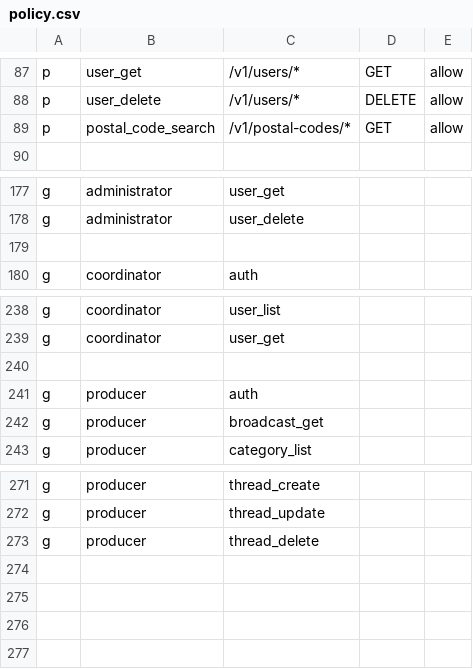
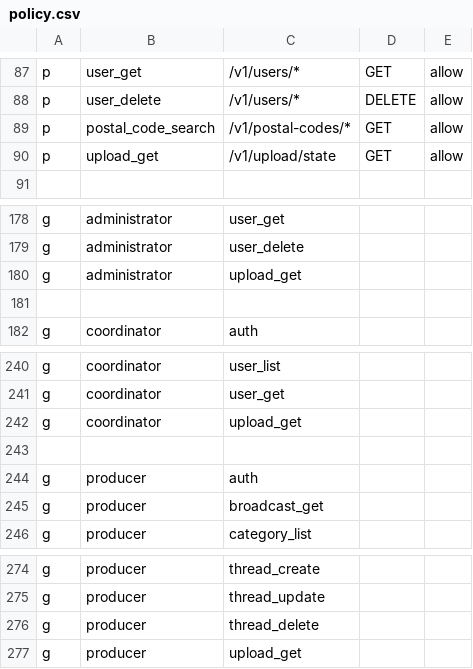
Before and after one commit to and-period/furumaru, a CSV file: api/config/gateway/admin/rbac/policy.csv, drawn as a sheet; only a part is shown, gaps mark what is left out; the diff names each change by its address in the sheet, - before the commit and + after, or states it on an @@ line.

Commit message:
feat(admin): アップロード後のファイルURLを取得するように

```diff
--- a/api/config/gateway/admin/rbac/policy.csv
+++ b/api/config/gateway/admin/rbac/policy.csv
+row 90: p | upload_get | /v1/upload/state | GET | allow
+row 180: g | administrator | upload_get
+row 242: g | coordinator | upload_get
+row 277: g | producer | upload_get
```
Also changed, not shown: 2 other files.
